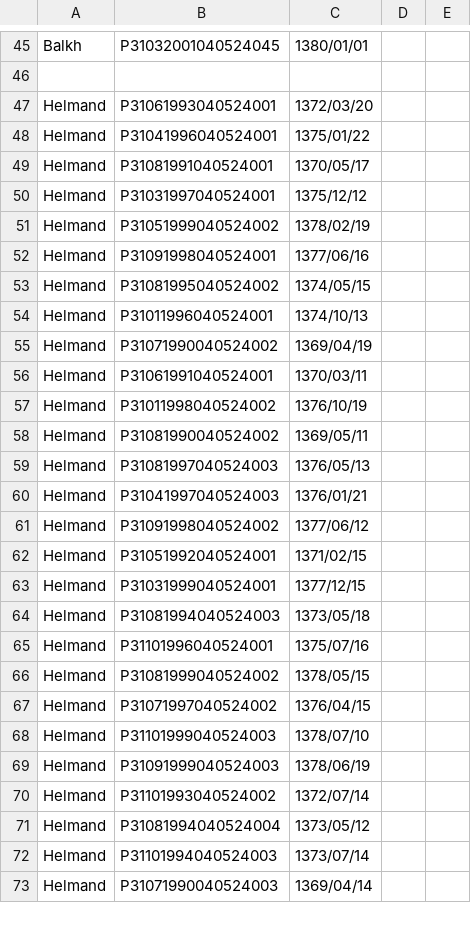
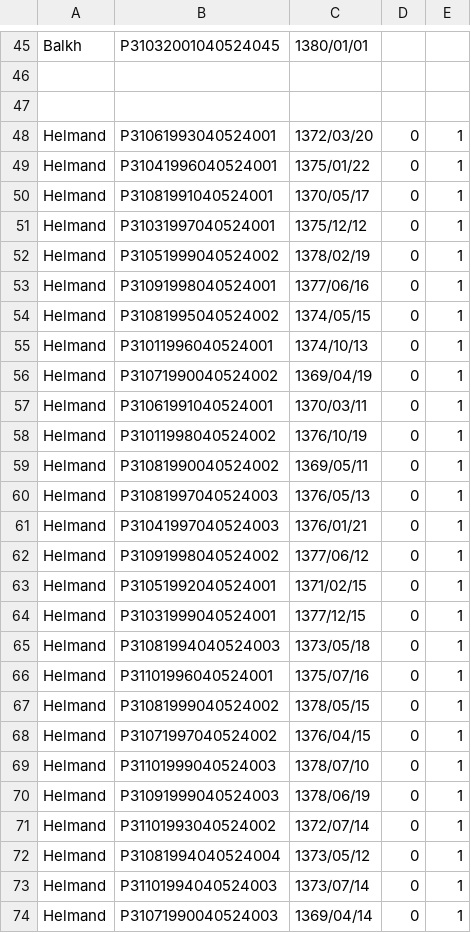
Before and after one commit to MohammadMosaAghaJahanmal/passport-application, a CSV file: WEB_FORM/forms.csv, drawn as a sheet; only a part is shown, gaps mark what is left out; the diff covers the shown part only.

```diff
--- a/WEB_FORM/forms.csv
+++ b/WEB_FORM/forms.csv
@@ -46,28 +46,29 @@ Balkh,P31032001040524045,1380/01/01
 
-Helmand,P31061993040524001,1372/03/20
-Helmand,P31041996040524001,1375/01/22
-Helmand,P31081991040524001,1370/05/17
-Helmand,P31031997040524001,1375/12/12
-Helmand,P31051999040524002,1378/02/19
-Helmand,P31091998040524001,1377/06/16
-Helmand,P31081995040524002,1374/05/15
-Helmand,P31011996040524001,1374/10/13
-Helmand,P31071990040524002,1369/04/19
-Helmand,P31061991040524001,1370/03/11
-Helmand,P31011998040524002,1376/10/19
-Helmand,P31081990040524002,1369/05/11
-Helmand,P31081997040524003,1376/05/13
-Helmand,P31041997040524003,1376/01/21
-Helmand,P31091998040524002,1377/06/12
-Helmand,P31051992040524001,1371/02/15
-Helmand,P31031999040524001,1377/12/15
-Helmand,P31081994040524003,1373/05/18
-Helmand,P31101996040524001,1375/07/16
-Helmand,P31081999040524002,1378/05/15
-Helmand,P31071997040524002,1376/04/15
-Helmand,P31101999040524003,1378/07/10
-Helmand,P31091999040524003,1378/06/19
-Helmand,P31101993040524002,1372/07/14
-Helmand,P31081994040524004,1373/05/12
-Helmand,P31101994040524003,1373/07/14
-Helmand,P31071990040524003,1369/04/14
+
+Helmand,P31061993040524001,1372/03/20,0,1
+Helmand,P31041996040524001,1375/01/22,0,1
+Helmand,P31081991040524001,1370/05/17,0,1
+Helmand,P31031997040524001,1375/12/12,0,1
+Helmand,P31051999040524002,1378/02/19,0,1
+Helmand,P31091998040524001,1377/06/16,0,1
+Helmand,P31081995040524002,1374/05/15,0,1
+Helmand,P31011996040524001,1374/10/13,0,1
+Helmand,P31071990040524002,1369/04/19,0,1
+Helmand,P31061991040524001,1370/03/11,0,1
+Helmand,P31011998040524002,1376/10/19,0,1
+Helmand,P31081990040524002,1369/05/11,0,1
+Helmand,P31081997040524003,1376/05/13,0,1
+Helmand,P31041997040524003,1376/01/21,0,1
+Helmand,P31091998040524002,1377/06/12,0,1
+Helmand,P31051992040524001,1371/02/15,0,1
+Helmand,P31031999040524001,1377/12/15,0,1
+Helmand,P31081994040524003,1373/05/18,0,1
+Helmand,P31101996040524001,1375/07/16,0,1
+Helmand,P31081999040524002,1378/05/15,0,1
+Helmand,P31071997040524002,1376/04/15,0,1
+Helmand,P31101999040524003,1378/07/10,0,1
+Helmand,P31091999040524003,1378/06/19,0,1
+Helmand,P31101993040524002,1372/07/14,0,1
+Helmand,P31081994040524004,1373/05/12,0,1
+Helmand,P31101994040524003,1373/07/14,0,1
+Helmand,P31071990040524003,1369/04/14,0,1
```
Also changed, not shown: 22 removed rows and 16 edited cells elsewhere in this file, 3 other files.
